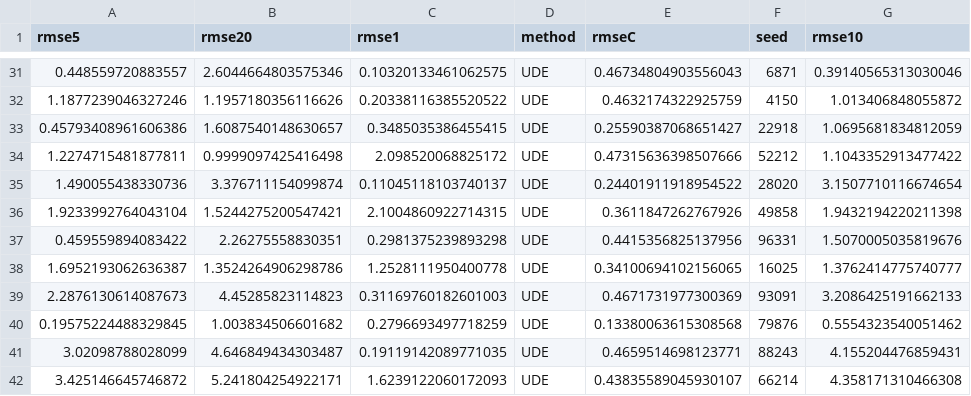
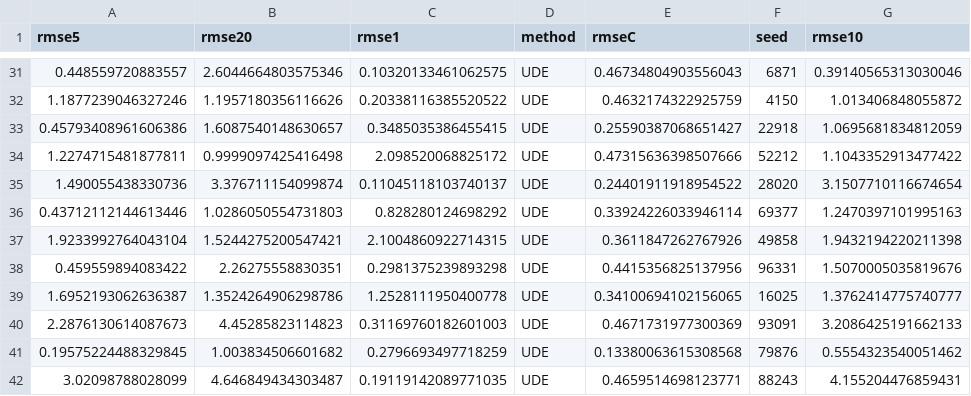
Before and after one commit to kjrathore/C_Star, a CSV file: csv/rmseUDE204.csv, drawn as a sheet; only a part is shown, gaps mark what is left out; the shorter side is filled out with more unchanged rows.

```diff
--- a/csv/rmseUDE204.csv
+++ b/csv/rmseUDE204.csv
@@ -35,2 +35,3 @@ rmse5,rmse20,rmse1,method,rmseC,seed,rmse10
 1.490055438330736,3.376711154099874,0.11045118103740137,UDE,0.24401911918954522,28020,3.1507710116674654
+0.43712112144613446,1.0286050554731803,0.828280124698292,UDE,0.33924226033946114,69377,1.2470397101995163
 1.9233992764043104,1.5244275200547421,2.1004860922714315,UDE,0.3611847262767926,49858,1.9432194220211398
```
Also changed, not shown: csv/rmseKERNEL204.csv, csv/rmseKERNEL530.csv, 30 other files.
